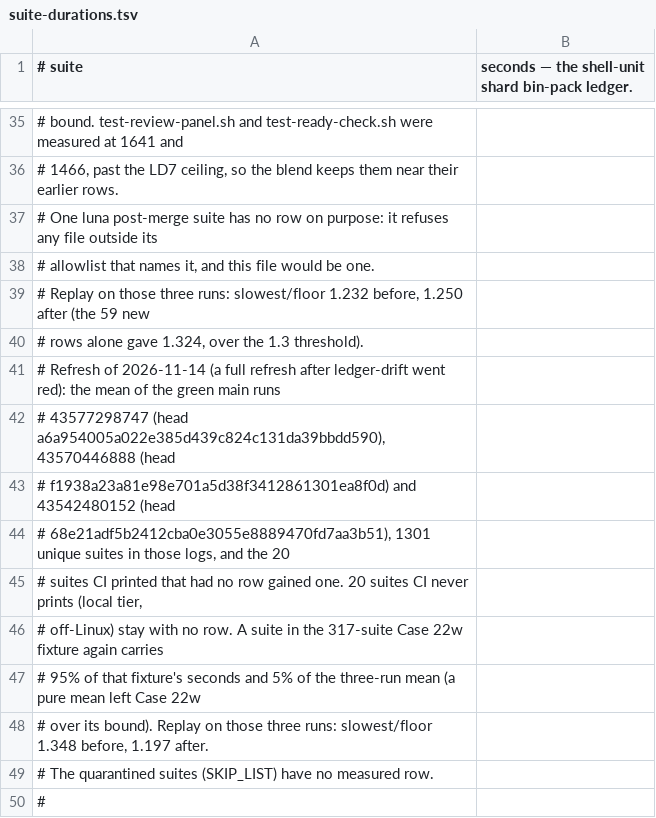
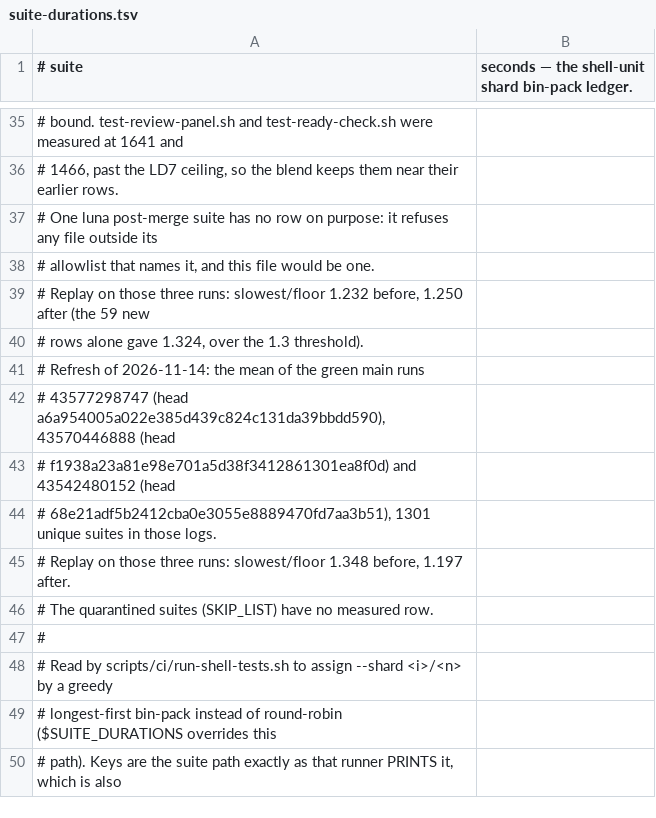
Before and after one commit to yotamleo-org/Himmel, a TSV file: scripts/ci/suite-durations.tsv, drawn as a sheet; only a part is shown, gaps mark what is left out; the shorter side is filled out with more unchanged rows; the diff names each change by its address in the sheet, - before the commit and + after, or states it on an @@ line.

```diff
--- a/scripts/ci/suite-durations.tsv
+++ b/scripts/ci/suite-durations.tsv
-A41 (# suite): …Refresh of 2026-11-14 (a full refresh after ledger-drift went red): the mean…
+A41 (# suite): …Refresh of 2026-11-14: the mean…
-A44 (# suite): …in those logs, and the 20
+A44 (# suite): …in those logs.
-A45 (# suite): # suites CI printed that had no row gained one. 20 suites CI never prints (local tier,
+A45 (# suite): # Replay on those three runs: slowest/floor 1.348 before, 1.197 after.
-row 46: # off-Linux) stay with no row. A suite in the 317-suite Case 22w fixture again carries
-row 47: # 95% of that fixture's seconds and 5% of the three-run mean (a pure mean left Case 22w
-row 48: # over its bound). Replay on those three runs: slowest/floor 1.348 before, 1.197 after.
```
